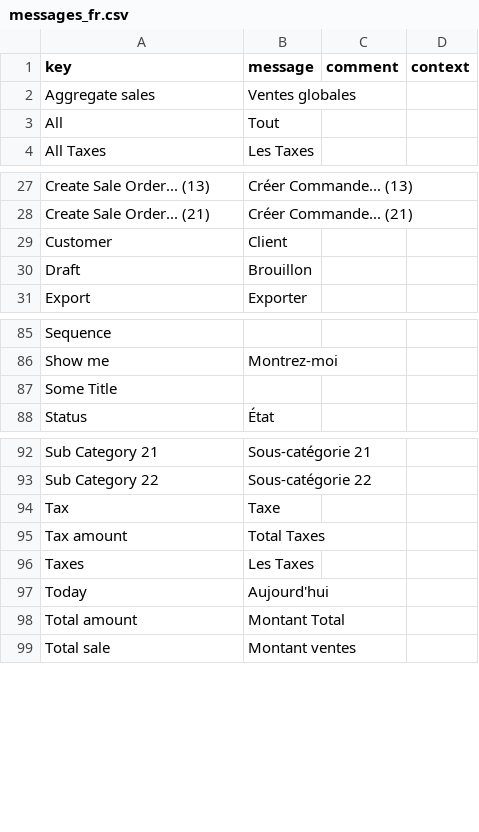
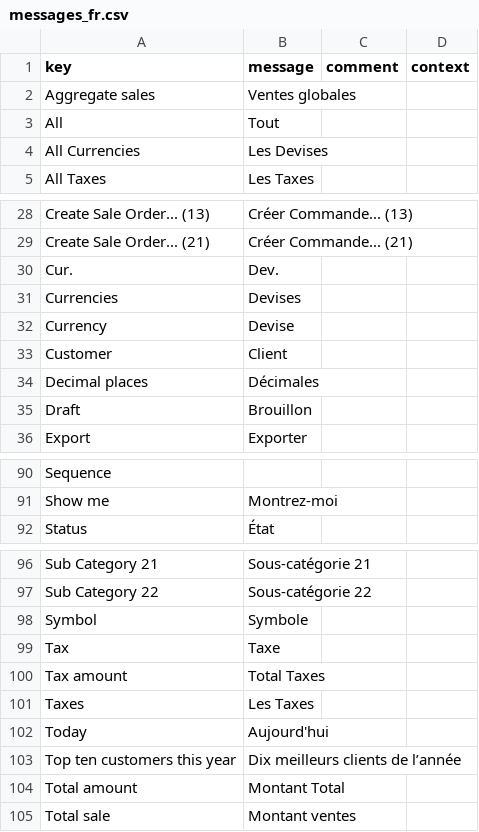
Before and after one commit to axelor/open-platform-demo, a CSV file: modules/demo-sale/src/main/resources/i18n/messages_fr.csv, drawn as a sheet; only a part is shown, gaps mark what is left out.

Commit message:
Update translations

```diff
--- a/modules/demo-sale/src/main/resources/i18n/messages_fr.csv
+++ b/modules/demo-sale/src/main/resources/i18n/messages_fr.csv
@@ -3,2 +3,3 @@
 "All","Tout",,
+"All Currencies","Les Devises",,
 "All Taxes","Les Taxes",,
@@ -28,3 +29,7 @@
 "Create Sale Order... (21)","Créer Commande... (21)",,
+"Cur.","Dev.",,
+"Currencies","Devises",,
+"Currency","Devise",,
 "Customer","Client",,
+"Decimal places","Décimales",,
 "Draft","Brouillon",,
@@ -86,3 +91,2 @@
 "Show me","Montrez-moi",,
-"Some Title",,,
 "Status","État",,
@@ -93,2 +97,3 @@
 "Sub Category 22","Sous-catégorie 22",,
+"Symbol","Symbole",,
 "Tax","Taxe",,
@@ -97,2 +102,3 @@
 "Today","Aujourd'hui",,
+"Top ten customers this year","Dix meilleurs clients de l’année",,
 "Total amount","Montant Total",,
```
Also changed, not shown: modules/demo-contact/src/main/resources/i18n/messages.csv, modules/demo-contact/src/main/resources/i18n/messages_en.csv, 12 other files.
